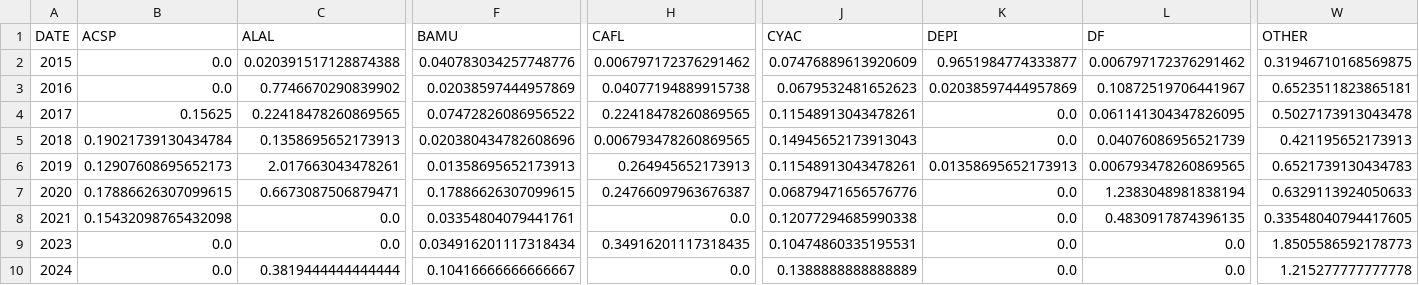
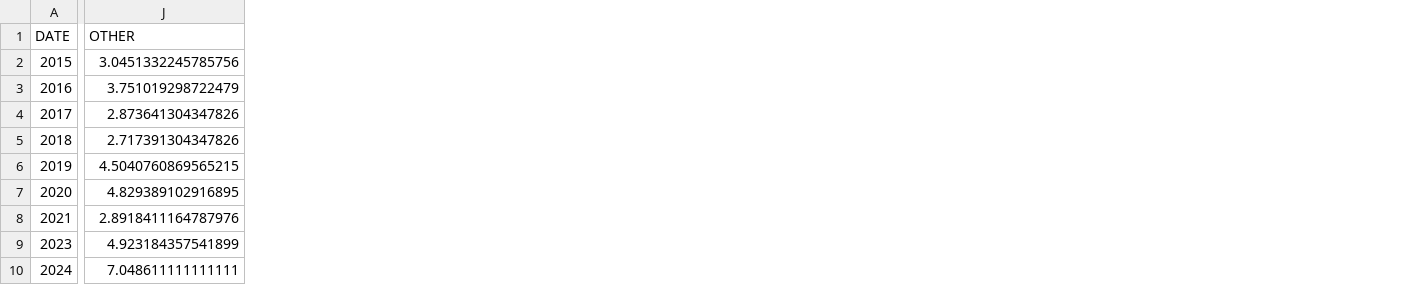
Before and after one commit to chilaust/StClaire, a CSV file: 2025_Jan_Cover_Data/PercentCoverData_Lytle_Cover_All/TotalsByYear_CoverPercentage_Lytle_Cover_All.csv, drawn as a sheet; only a part is shown, gaps mark what is left out; removed rows and columns are numbered as before the commit, all else as after; the diff covers the shown part only; the diff names each change by its address in the sheet, - before the commit and + after, or states it on an @@ line.

```diff
--- a/2025_Jan_Cover_Data/PercentCoverData_Lytle_Cover_All/TotalsByYear_CoverPercentage_Lytle_Cover_All.csv
+++ b/2025_Jan_Cover_Data/PercentCoverData_Lytle_Cover_All/TotalsByYear_CoverPercentage_Lytle_Cover_All.csv
-column B (ACSP), rows 2-10: 0.0 | 0.0 | 0.15625 | 0.19021739130434784 | 0.12907608695652173 | 0.17886626307099615 | 0.15432098765432098 | 0.0 | 0.0
-column C (ALAL), rows 2-10: 0.020391517128874388 | 0.7746670290839902 | 0.22418478260869565 | 0.1358695652173913 | 2.017663043478261 | 0.6673087506879471 | 0.0 | 0.0 | 0.3819444444444444
-column F (BAMU), rows 2-10: 0.040783034257748776 | 0.02038597444957869 | 0.07472826086956522 | 0.020380434782608696 | 0.01358695652173913 | 0.17886626307099615 | 0.03354804079441761 | 0.034916201117318434 | 0.10416666666666667
-column H (CAFL), rows 2-10: 0.006797172376291462 | 0.04077194889915738 | 0.22418478260869565 | 0.006793478260869565 | 0.264945652173913 | 0.24766097963676387 | 0.0 | 0.34916201117318435 | 0.0
-column J (CYAC), rows 2-10: 0.07476889613920609 | 0.0679532481652623 | 0.11548913043478261 | 0.14945652173913043 | 0.11548913043478261 | 0.06879471656576776 | 0.12077294685990338 | 0.10474860335195531 | 0.1388888888888889
-column K (DEPI), rows 2-10: 0.9651984774333877 | 0.02038597444957869 | 0.0 | 0.0 | 0.01358695652173913 | 0.0 | 0.0 | 0.0 | 0.0
-column L (DF), rows 2-10: 0.006797172376291462 | 0.10872519706441967 | 0.061141304347826095 | 0.04076086956521739 | 0.006793478260869565 | 1.2383048981838194 | 0.4830917874396135 | 0.0 | 0.0
-J2 (OTHER): 0.31946710168569875
+J2 (OTHER): 3.0451332245785756
-J3 (OTHER): 0.6523511823865181
+J3 (OTHER): 3.751019298722479
-J4 (OTHER): 0.5027173913043478
+J4 (OTHER): 2.873641304347826
-J5 (OTHER): 0.421195652173913
+J5 (OTHER): 2.717391304347826
-J6 (OTHER): 0.6521739130434783
+J6 (OTHER): 4.5040760869565215
-J7 (OTHER): 0.6329113924050633
+J7 (OTHER): 4.829389102916895
-J8 (OTHER): 0.33548040794417605
+J8 (OTHER): 2.8918411164787976
-J9 (OTHER): 1.8505586592178773
+J9 (OTHER): 4.923184357541899
-J10 (OTHER): 1.215277777777778
+J10 (OTHER): 7.048611111111111
```
Also changed, not shown: 10 removed columns elsewhere in this file, 2025_Jan_Cover_Data/PercentCoverData_Lytle_Cover_All/2017_CoverPercentage_ByPlot_Lytle_Cover_All.csv, 2025_Jan_Cover_Data/PercentCoverData_Lytle_Cover_All/2020_CoverPercentage_ByBlock_Lytle_Cover_All.csv, 47 other files.
